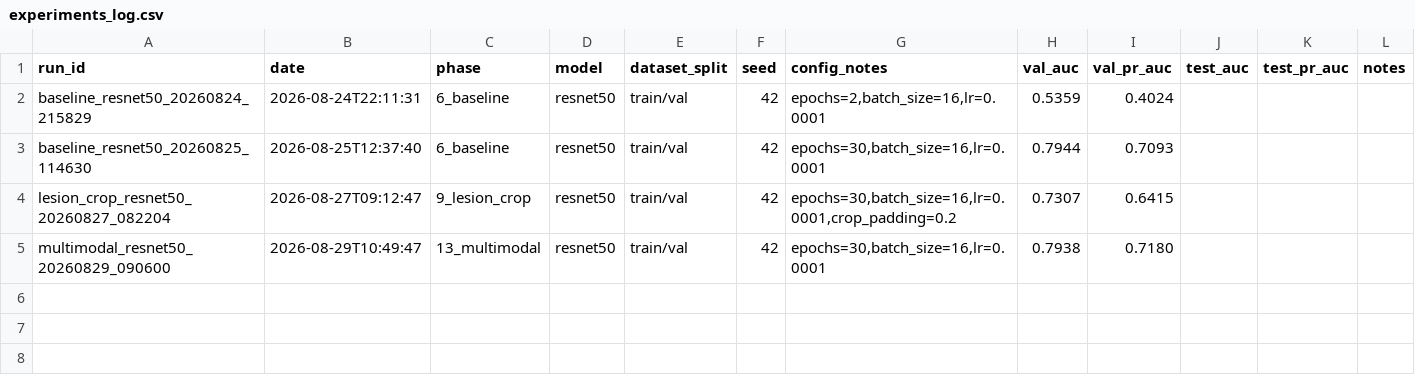
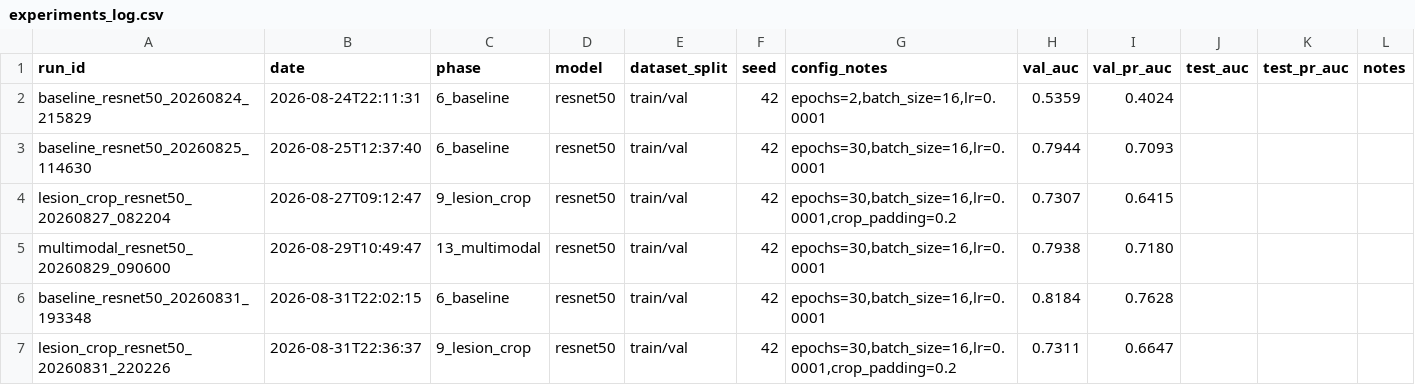
Before and after one commit to ARTiwary/mammotwin, a CSV file: reports/eval_results/experiments_log.csv, drawn as a sheet.

Commit message:
phase 14

```diff
--- a/reports/eval_results/experiments_log.csv
+++ b/reports/eval_results/experiments_log.csv
@@ -5 +5,3 @@ lesion_crop_resnet50_20260827_082204,2026-08-27T09:12:47,9_lesion_crop,resnet50,
 multimodal_resnet50_20260829_090600,2026-08-29T10:49:47,13_multimodal,resnet50,train/val,42,"epochs=30,batch_size=16,lr=0.0001",0.7938,0.7180,,,
+baseline_resnet50_20260831_193348,2026-08-31T22:02:15,6_baseline,resnet50,train/val,42,"epochs=30,batch_size=16,lr=0.0001",0.8184,0.7628,,,
+lesion_crop_resnet50_20260831_220226,2026-08-31T22:36:37,9_lesion_crop,resnet50,train/val,42,"epochs=30,batch_size=16,lr=0.0001,crop_padding=0.2",0.7311,0.6647,,,
```
Also changed, not shown: 25 other files.
